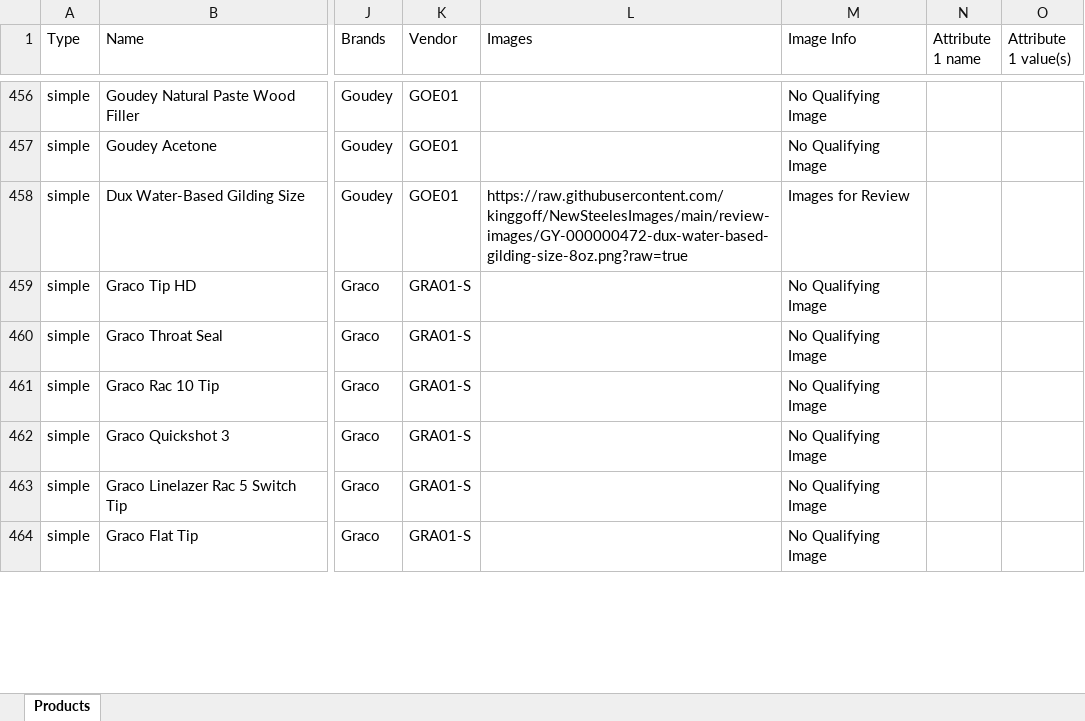
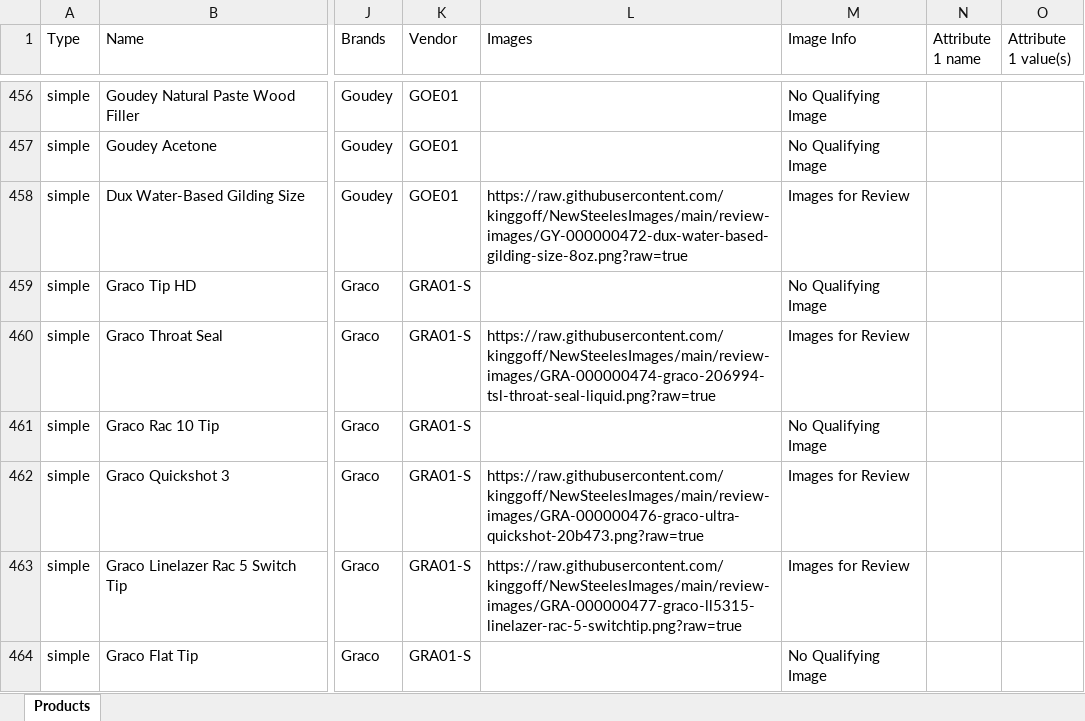
Before and after one commit to kinggoff/NewSteelesImages, an Excel workbook: products_categories_descriptions_working.xlsx, sheet Products, drawn as a sheet; only a part is shown, gaps mark what is left out; values as stored, in another font and other column widths than the file's, no borders; the diff covers the shown part only; the diff names each change by its address in the sheet, - before the commit and + after, or states it on an @@ line.

Commit message:
Add reviewed product images 205-216

```diff
--- a/products_categories_descriptions_working.xlsx (sheet Products)
+++ b/products_categories_descriptions_working.xlsx (sheet Products)
-L460 (Images): (empty)
+L460 (Images): https://raw.githubusercontent.com/kinggoff/NewSteelesImages/main/review-images/GRA-000000474-graco-206994-tsl-throat-seal-liquid.png?raw=true
-M460 (Image Info): No Qualifying Image
+M460 (Image Info): Images for Review
-L462 (Images): (empty)
+L462 (Images): https://raw.githubusercontent.com/kinggoff/NewSteelesImages/main/review-images/GRA-000000476-graco-ultra-quickshot-20b473.png?raw=true
-M462:M463 (Image Info): No Qualifying Image
+M462:M463 (Image Info): Images for Review
-L463 (Images): (empty)
+L463 (Images): https://raw.githubusercontent.com/kinggoff/NewSteelesImages/main/review-images/GRA-000000477-graco-ll5315-linelazer-rac-5-switchtip.png?raw=true
```
Also changed, not shown: 18 edited cells elsewhere in this sheet, 28 other files.
